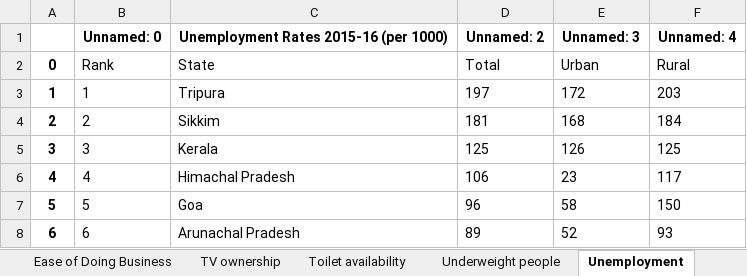
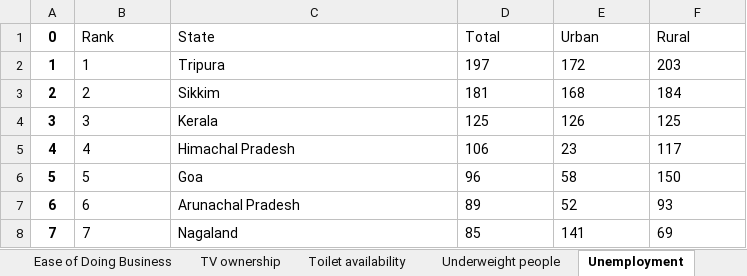
Before and after one commit to anntenna/Suicides-In-India, an Excel workbook: India_Demographics.xlsx, sheet Unemployment, drawn as a sheet; only a part is shown; the shorter side is filled out with more unchanged rows; values as stored, in another font and other column widths than the file's, no borders; the diff names each change by its address in the sheet, - before the commit and + after, or states it on an @@ line.

```diff
--- a/India_Demographics.xlsx (sheet Unemployment)
+++ b/India_Demographics.xlsx (sheet Unemployment)
-row 1:  | Unnamed: 0 | Unemployment Rates 2015-16 (per 1000) | Unnamed: 2 | Unnamed: 3 | Unnamed: 4
```
Also changed, not shown: sheet HDI, sheet Sex ratio, sheet Life expectancy at birth, other sheet tabs, 2 other files.
